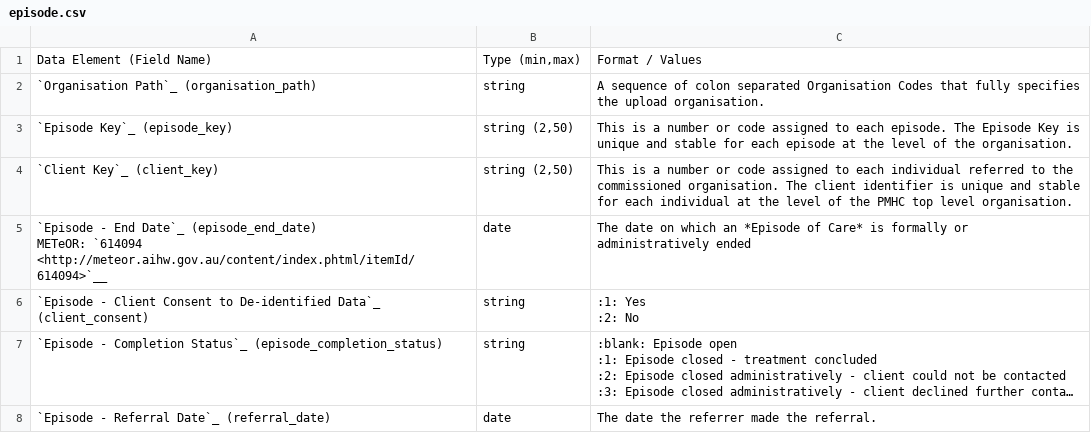
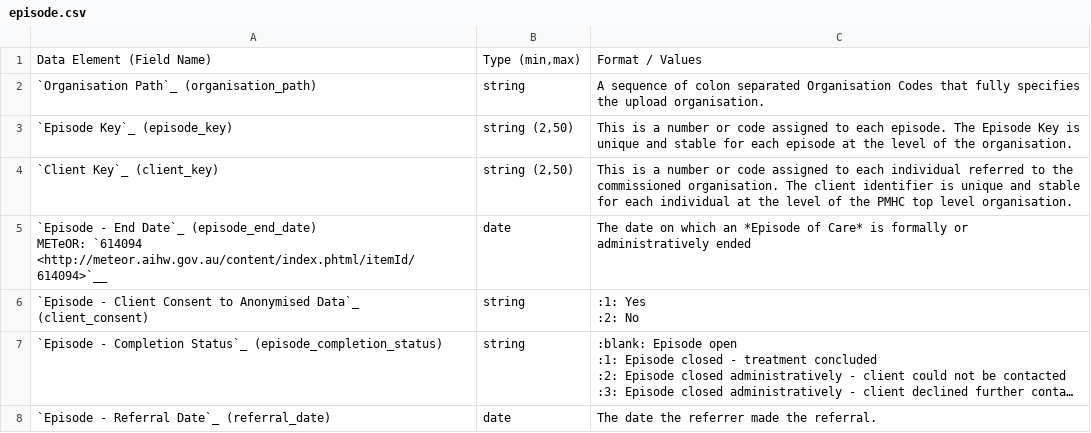
Before and after one commit to strategicdata/pmhc-mds-spec, a CSV file: doc/record/episode.csv, drawn as a sheet; only a part is shown; long unchanged cells end in …; the diff names each change by its address in the sheet, - before the commit and + after, or states it on an @@ line.

Commit message:
De-identified -> anonymised

```diff
--- a/doc/record/episode.csv
+++ b/doc/record/episode.csv
-A6: …Consent to De-identified Data`_ (client_consent)
+A6: …Consent to Anonymised Data`_ (client_consent)
```
Also changed, not shown: doc/summary-table.csv, 11 other files.
